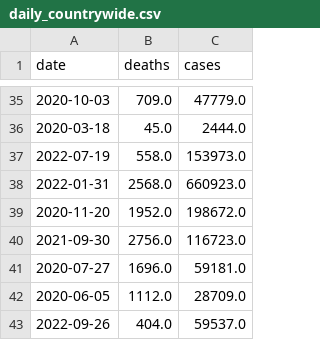
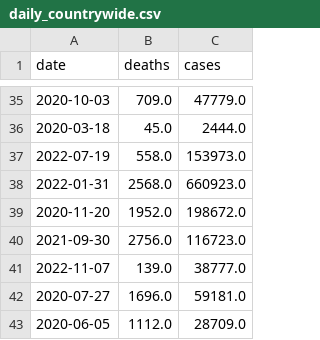
Before and after one commit to kaogilvie/kaogilvie.github.io, a CSV file: daily_countrywide.csv, drawn as a sheet; only a part is shown, gaps mark what is left out; the shorter side is filled out with more unchanged rows; the diff names each change by its address in the sheet, - before the commit and + after, or states it on an @@ line.

Commit message:
Data update 2022-11-08 03:32:17.837652

```diff
--- a/daily_countrywide.csv
+++ b/daily_countrywide.csv
+row 41: 2022-11-07 | 139.0 | 38777.0
```
Also changed, not shown: 2 other files.
